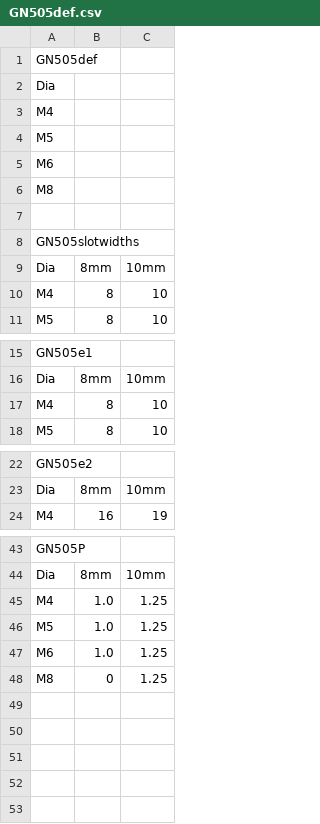
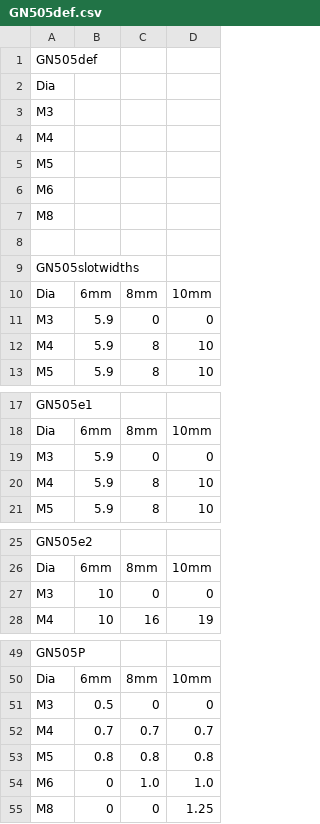
Before and after one commit to shaise/FreeCAD_FastenersWB, a CSV file: FsData/GN505def.csv, drawn as a sheet; only a part is shown, gaps mark what is left out; addresses are those after the commit; the diff covers the shown part only; the diff names each change by its address in the sheet, - before the commit and + after, or states it on an @@ line.

```diff
--- a/FsData/GN505def.csv
+++ b/FsData/GN505def.csv
+column B, row 10: 6mm; rows 12-13: 5.9 | 5.9; row 18: 6mm; rows 20-21: 5.9 | 5.9; row 26: 6mm; row 28: 10; row 50: 6mm; rows 52-55: 0.7 | 0.8 | 0 | 0
+row 3: M3
+row 11: M3 | 5.9 | 0 | 0
+row 19: M3 | 5.9 | 0 | 0
+row 27: M3 | 10 | 0 | 0
+row 51: M3 | 0.5 | 0 | 0
-C52: 1.0
+C52: 0.7
-D52: 1.25
+D52: 0.7
-C53: 1.0
+C53: 0.8
-D53: 1.25
+D53: 0.8
-D54: 1.25
+D54: 1.0
```
Also changed, not shown: 2 added rows elsewhere in this file, FsData/GN507def.csv.
